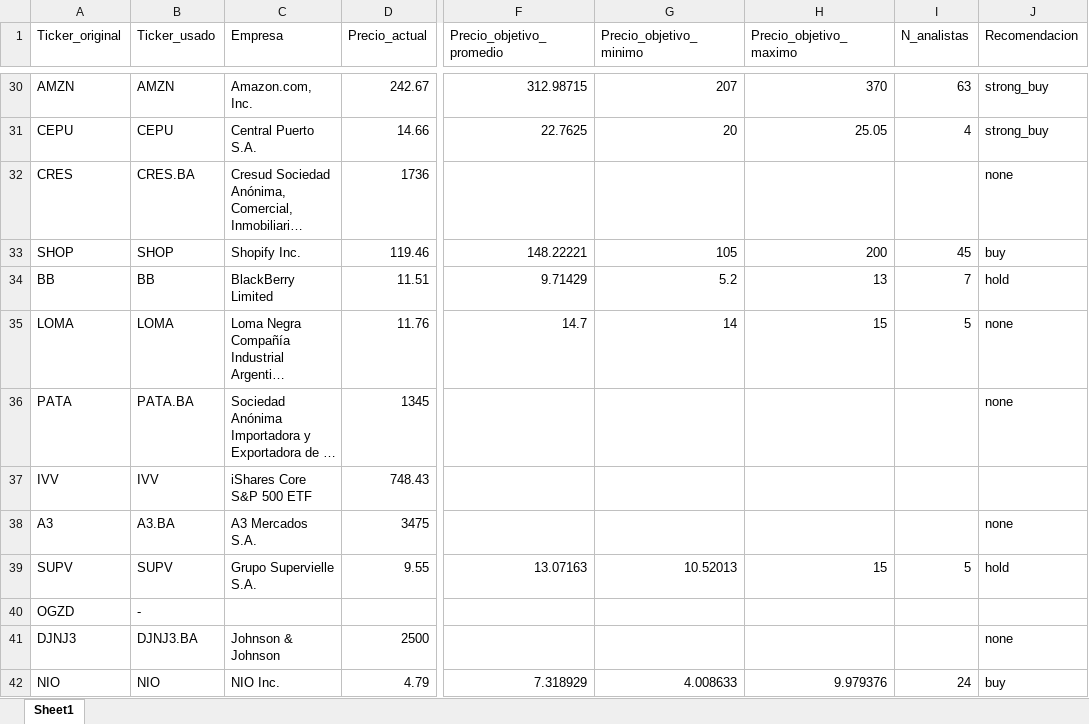
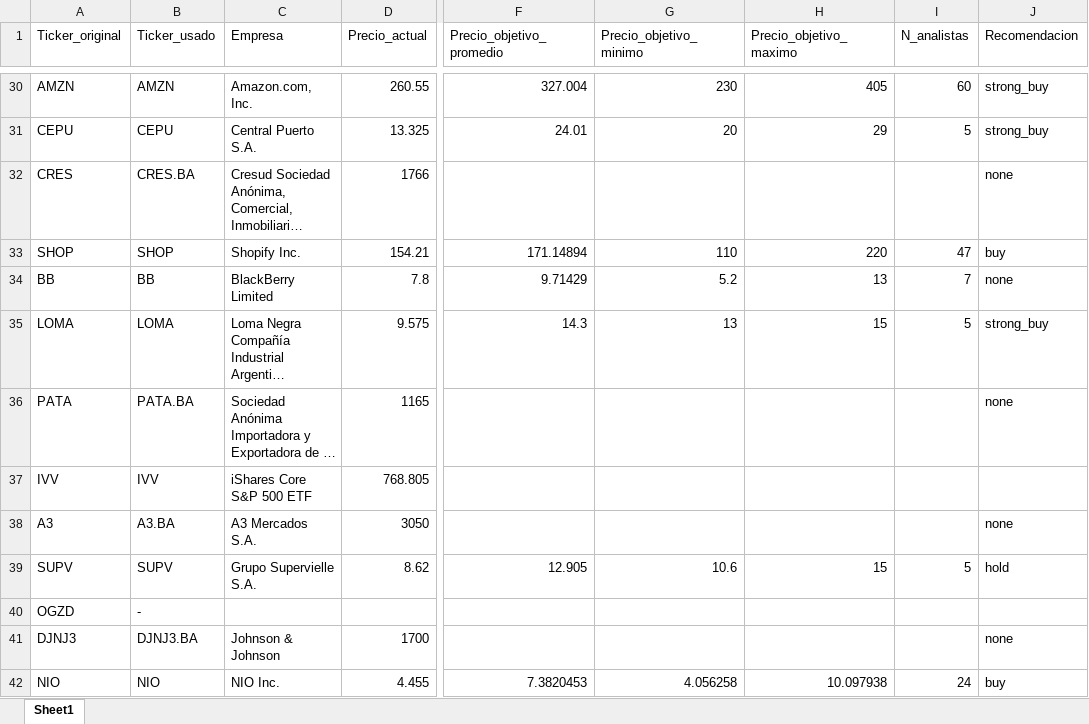
Before and after one commit to finanzasconnico/Suit-FCN, an Excel workbook: data/precios_objetivo.xlsx, sheet Sheet1, drawn as a sheet; only a part is shown, gaps mark what is left out; long unchanged cells end in …; values as stored, in another font and other column widths than the file's, no borders; the diff covers the shown part only; the diff names each change by its address in the sheet, - before the commit and + after, or states it on an @@ line.

```diff
--- a/data/precios_objetivo.xlsx (sheet Sheet1)
+++ b/data/precios_objetivo.xlsx (sheet Sheet1)
-D30 (Precio_actual): 242.67
+D30 (Precio_actual): 260.55
-F30 (Precio_objetivo_promedio): 312.98715
+F30 (Precio_objetivo_promedio): 327.004
-G30 (Precio_objetivo_minimo): 207
+G30 (Precio_objetivo_minimo): 230
-H30 (Precio_objetivo_maximo): 370
+H30 (Precio_objetivo_maximo): 405
-I30 (N_analistas): 63
+I30 (N_analistas): 60
-D31 (Precio_actual): 14.66
+D31 (Precio_actual): 13.325
-F31 (Precio_objetivo_promedio): 22.7625
+F31 (Precio_objetivo_promedio): 24.01
-H31 (Precio_objetivo_maximo): 25.05
+H31 (Precio_objetivo_maximo): 29
-I31 (N_analistas): 4
+I31 (N_analistas): 5
-D32 (Precio_actual): 1736
+D32 (Precio_actual): 1766
-D33 (Precio_actual): 119.46
+D33 (Precio_actual): 154.21
-F33 (Precio_objetivo_promedio): 148.22221
+F33 (Precio_objetivo_promedio): 171.14894
-G33 (Precio_objetivo_minimo): 105
+G33 (Precio_objetivo_minimo): 110
-H33 (Precio_objetivo_maximo): 200
+H33 (Precio_objetivo_maximo): 220
-I33 (N_analistas): 45
+I33 (N_analistas): 47
-D34 (Precio_actual): 11.51
+D34 (Precio_actual): 7.8
-J34 (Recomendacion): hold
+J34 (Recomendacion): none
-D35 (Precio_actual): 11.76
+D35 (Precio_actual): 9.575
-F35 (Precio_objetivo_promedio): 14.7
+F35 (Precio_objetivo_promedio): 14.3
-G35 (Precio_objetivo_minimo): 14
+G35 (Precio_objetivo_minimo): 13
-J35 (Recomendacion): none
+J35 (Recomendacion): strong_buy
-D36 (Precio_actual): 1345
+D36 (Precio_actual): 1165
-D37 (Precio_actual): 748.43
+D37 (Precio_actual): 768.805
-D38 (Precio_actual): 3475
+D38 (Precio_actual): 3050
-D39 (Precio_actual): 9.55
+D39 (Precio_actual): 8.62
-F39 (Precio_objetivo_promedio): 13.07163
+F39 (Precio_objetivo_promedio): 12.905
-G39 (Precio_objetivo_minimo): 10.52013
+G39 (Precio_objetivo_minimo): 10.6
-D41 (Precio_actual): 2500
+D41 (Precio_actual): 1700
-D42 (Precio_actual): 4.79
+D42 (Precio_actual): 4.455
-F42 (Precio_objetivo_promedio): 7.318929
+F42 (Precio_objetivo_promedio): 7.3820453
-G42 (Precio_objetivo_minimo): 4.008633
+G42 (Precio_objetivo_minimo): 4.056258
-H42 (Precio_objetivo_maximo): 9.979376
+H42 (Precio_objetivo_maximo): 10.097938
```
Also changed, not shown: 939 edited cells elsewhere in this sheet.
